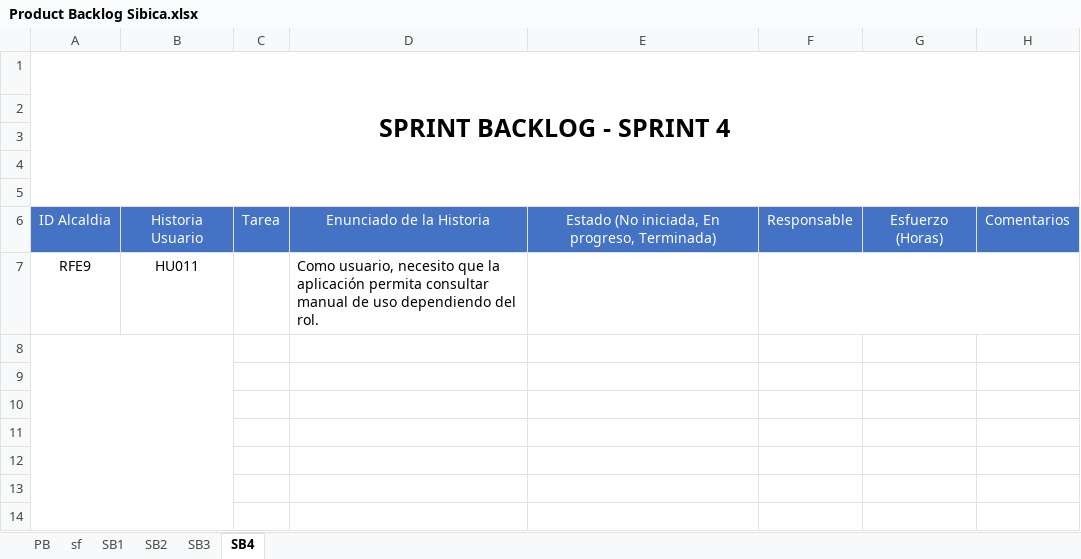
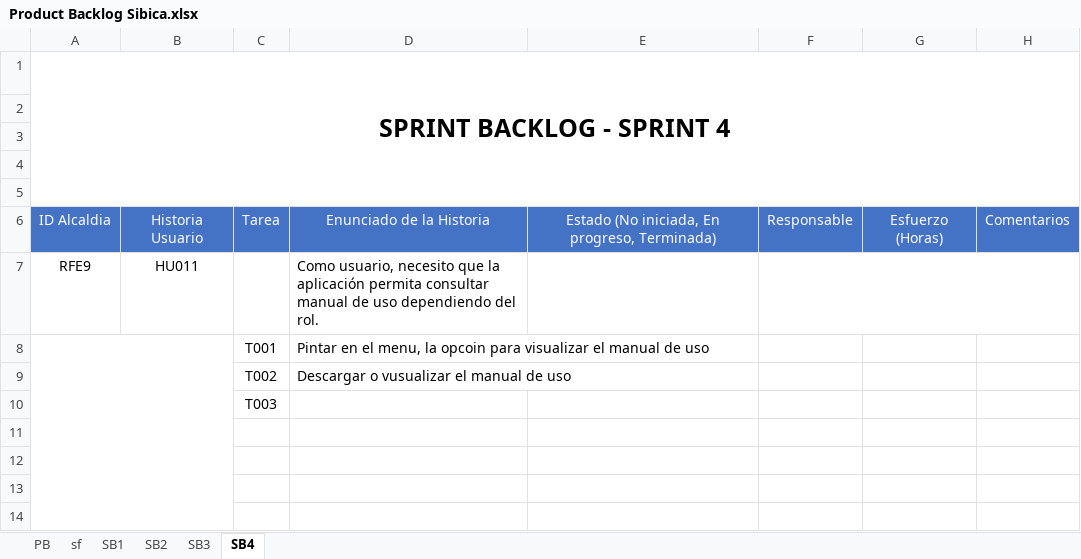
Before and after one commit to effectivesoftware1/sibica, an Excel workbook: documentacion/desarrollo/Product Backlog Sibica.xlsx, sheet SB4, drawn as a sheet; only a part is shown; values as stored, in another font and other column widths than the file's, no borders; the diff names each change by its address in the sheet, - before the commit and + after, or states it on an @@ line.

Commit message:
Se agregaron actividades para el sprint 2, 3 y 4 (hace falta definir las actividades para algunos requerimientos que se encuebtran en amarillo)

```diff
--- a/documentacion/desarrollo/Product Backlog Sibica.xlsx (sheet SB4)
+++ b/documentacion/desarrollo/Product Backlog Sibica.xlsx (sheet SB4)
-row 8: (empty)
+row 8:  |  | T001 | Pintar en el menu, la opcoin para visualizar el manual de uso
-row 9: (empty)
+row 9:  |  | T002 | Descargar o vusualizar el manual de uso
-C10: (empty)
+C10: T003
```
Also changed, not shown: sheet SB2, sheet SB3, 1 other file.
